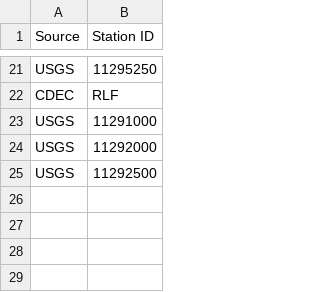
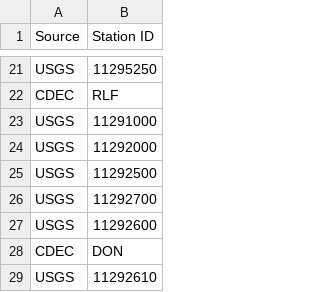
Before and after one commit to JohnS-BR/CalSim-Rim-Inflows, a CSV file: Inputs/upper_stanislaus_data_stations.csv, drawn as a sheet; only a part is shown, gaps mark what is left out; the diff names each change by its address in the sheet, - before the commit and + after, or states it on an @@ line.

```diff
--- a/Inputs/upper_stanislaus_data_stations.csv
+++ b/Inputs/upper_stanislaus_data_stations.csv
+row 26: USGS | 11292700
+row 27: USGS | 11292600
+row 28: CDEC | DON
+row 29: USGS | 11292610
```
Also changed, not shown: 7 other files.
